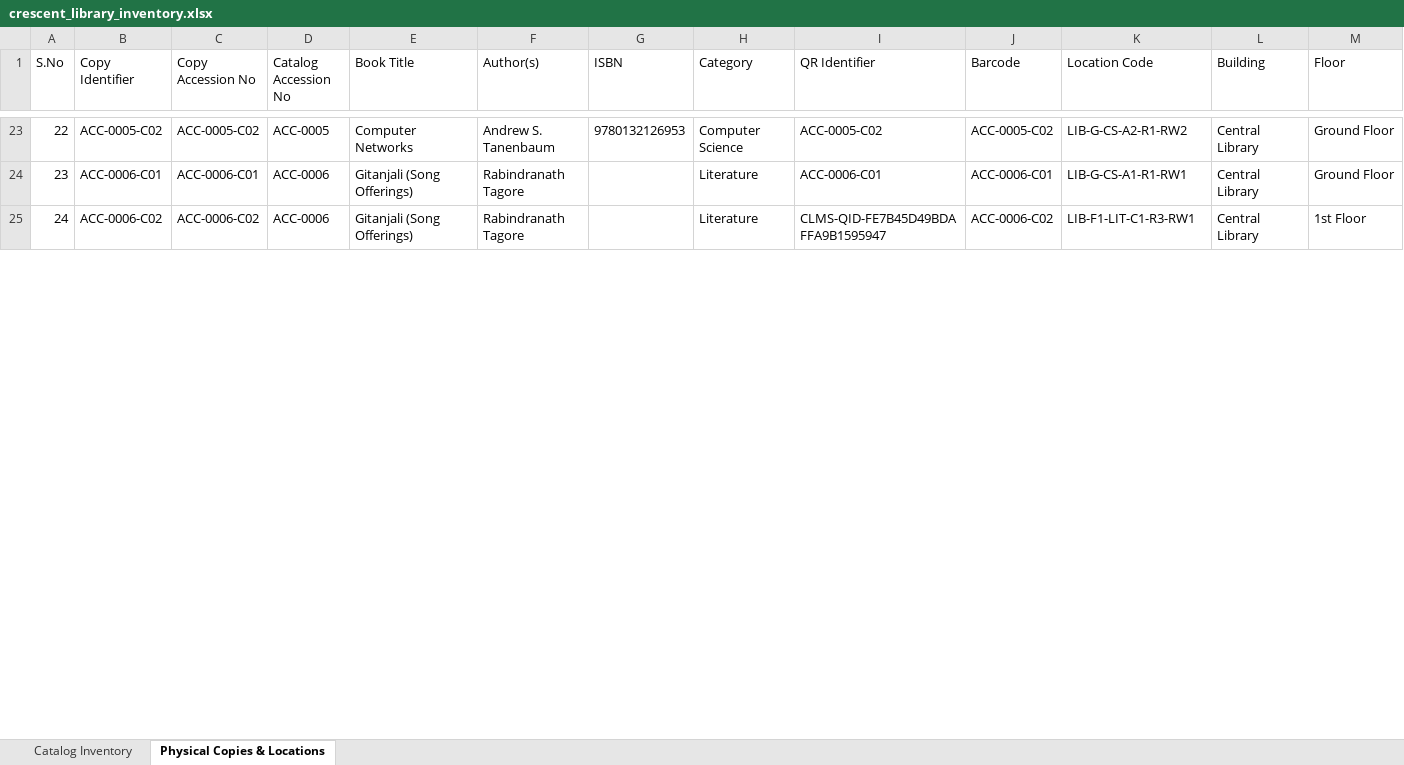
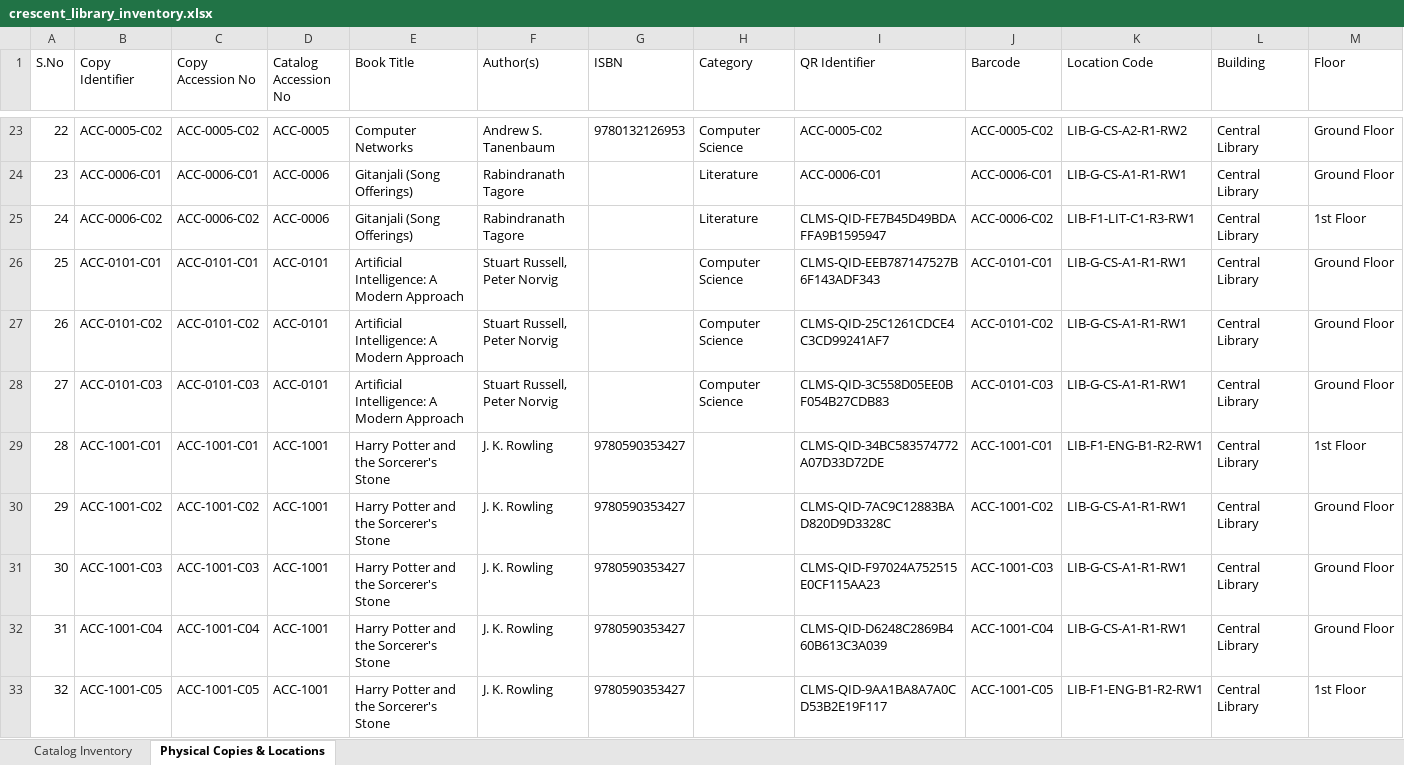
Before and after one commit to Azimullah-6430/Library-Management-System, an Excel workbook: backend/exports/crescent_library_inventory.xlsx, sheet Physical Copies & Locations, drawn as a sheet; only a part is shown, gaps mark what is left out; values as stored, in another font and other column widths than the file's, no borders; rows hold the shown columns only; the diff covers the shown part only; the diff names each change by its address in the sheet, - before the commit and + after, or states it on an @@ line.

```diff
--- a/backend/exports/crescent_library_inventory.xlsx (sheet Physical Copies & Locations)
+++ b/backend/exports/crescent_library_inventory.xlsx (sheet Physical Copies & Locations)
+row 26: 25 | ACC-0101-C01 | ACC-0101-C01 | ACC-0101 | Artificial Intelligence: A Modern Approach | Stuart Russell, Peter Norvig |  | Computer Science | CLMS-QID-EEB787147527B6F143ADF343 | ACC-0101-C01 | LIB-G-CS-A1-R1-RW1 | Central Library | Ground Floor
+row 27: 26 | ACC-0101-C02 | ACC-0101-C02 | ACC-0101 | Artificial Intelligence: A Modern Approach | Stuart Russell, Peter Norvig |  | Computer Science | CLMS-QID-25C1261CDCE4C3CD99241AF7 | ACC-0101-C02 | LIB-G-CS-A1-R1-RW1 | Central Library | Ground Floor
+row 28: 27 | ACC-0101-C03 | ACC-0101-C03 | ACC-0101 | Artificial Intelligence: A Modern Approach | Stuart Russell, Peter Norvig |  | Computer Science | CLMS-QID-3C558D05EE0BF054B27CDB83 | ACC-0101-C03 | LIB-G-CS-A1-R1-RW1 | Central Library | Ground Floor
+row 29: 28 | ACC-1001-C01 | ACC-1001-C01 | ACC-1001 | Harry Potter and the Sorcerer's Stone | J. K. Rowling | 9780590353427 |  | CLMS-QID-34BC583574772A07D33D72DE | ACC-1001-C01 | LIB-F1-ENG-B1-R2-RW1 | Central Library | 1st Floor
+row 30: 29 | ACC-1001-C02 | ACC-1001-C02 | ACC-1001 | Harry Potter and the Sorcerer's Stone | J. K. Rowling | 9780590353427 |  | CLMS-QID-7AC9C12883BAD820D9D3328C | ACC-1001-C02 | LIB-G-CS-A1-R1-RW1 | Central Library | Ground Floor
+row 31: 30 | ACC-1001-C03 | ACC-1001-C03 | ACC-1001 | Harry Potter and the Sorcerer's Stone | J. K. Rowling | 9780590353427 |  | CLMS-QID-F97024A752515E0CF115AA23 | ACC-1001-C03 | LIB-G-CS-A1-R1-RW1 | Central Library | Ground Floor
+row 32: 31 | ACC-1001-C04 | ACC-1001-C04 | ACC-1001 | Harry Potter and the Sorcerer's Stone | J. K. Rowling | 9780590353427 |  | CLMS-QID-D6248C2869B460B613C3A039 | ACC-1001-C04 | LIB-G-CS-A1-R1-RW1 | Central Library | Ground Floor
+row 33: 32 | ACC-1001-C05 | ACC-1001-C05 | ACC-1001 | Harry Potter and the Sorcerer's Stone | J. K. Rowling | 9780590353427 |  | CLMS-QID-9AA1BA8A7A0CD53B2E19F117 | ACC-1001-C05 | LIB-F1-ENG-B1-R2-RW1 | Central Library | 1st Floor
```
Also changed, not shown: 32 added rows, 5 edited cells and row numbers in column A elsewhere in this sheet, sheet Catalog Inventory, 4 other files.
